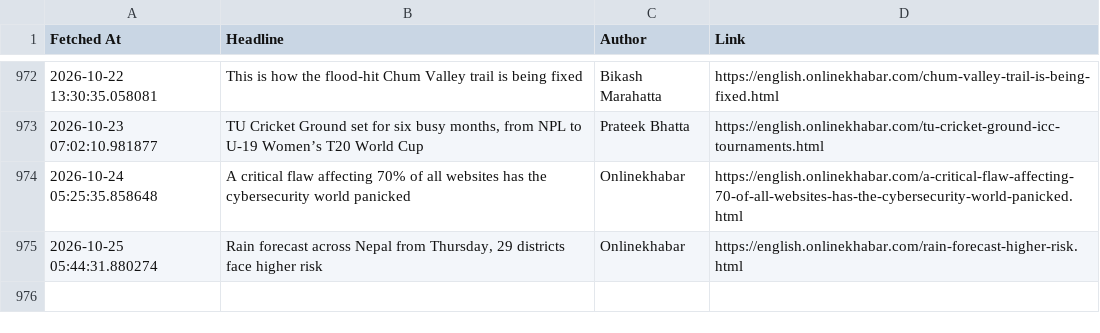
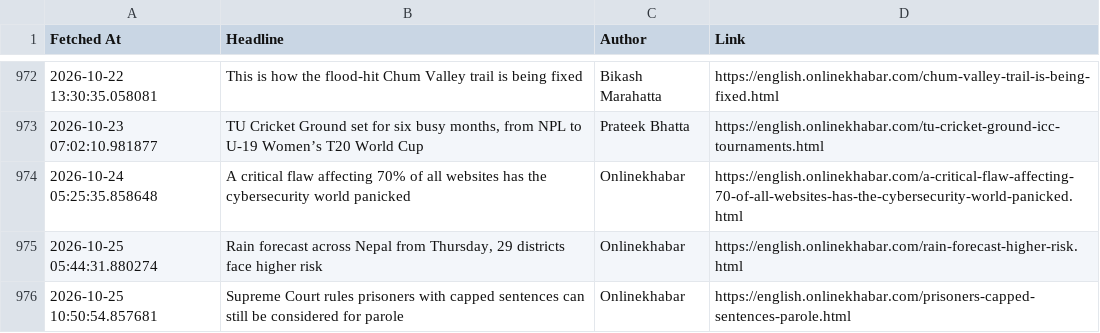
Before and after one commit to SanjayBista1010/WebScrapingSeleniumProject, a CSV file: data/headlines.csv, drawn as a sheet; only a part is shown, gaps mark what is left out.

Commit message:
Update headlines [skip ci]

```diff
--- a/data/headlines.csv
+++ b/data/headlines.csv
@@ -975 +975,2 @@ Fetched At,Headline,Author,Link
 2026-10-25 05:44:31.880274,"Rain forecast across Nepal from Thursday, 29 districts face higher risk",Onlinekhabar,https://english.onlinekhabar.com/rain-forecast-higher-risk.html
+2026-10-25 10:50:54.857681,Supreme Court rules prisoners with capped sentences can still be considered for parole,Onlinekhabar,https://english.onlinekhabar.com/prisoners-capped-sentences-parole.html
```
